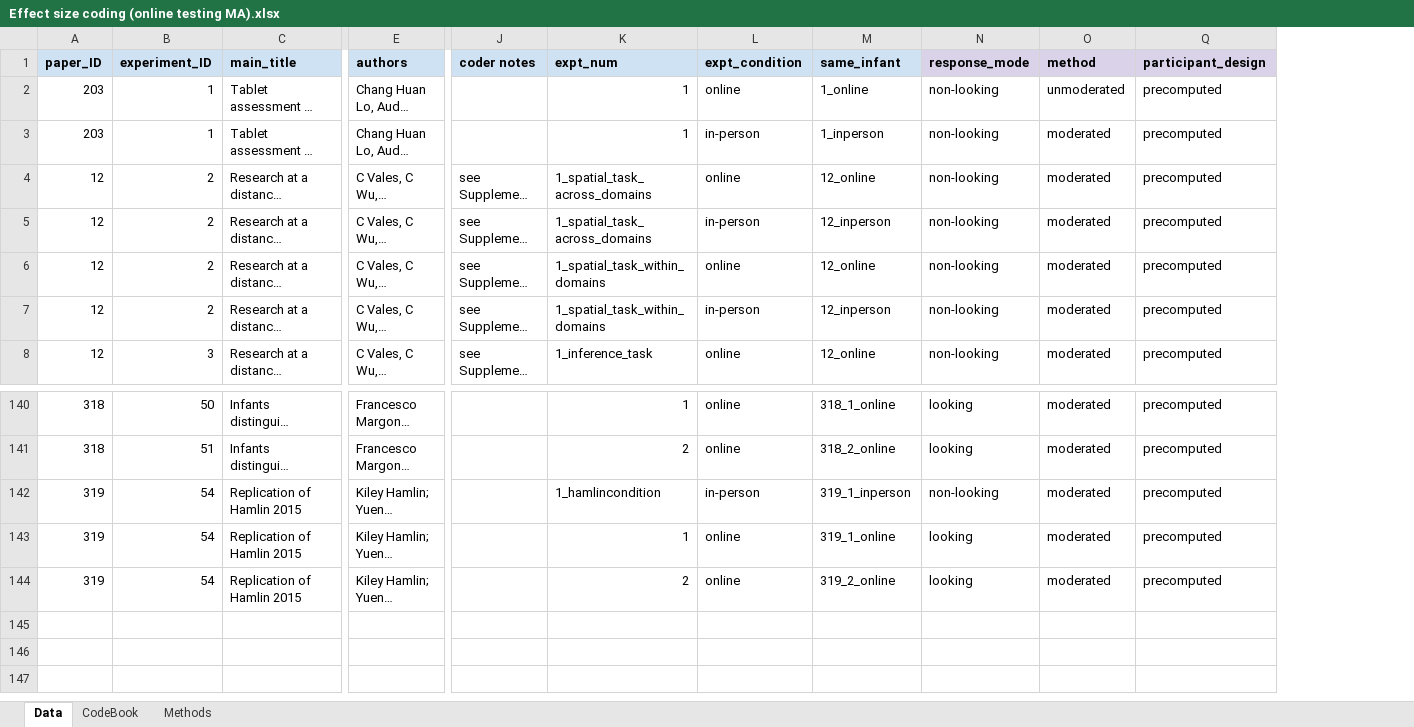
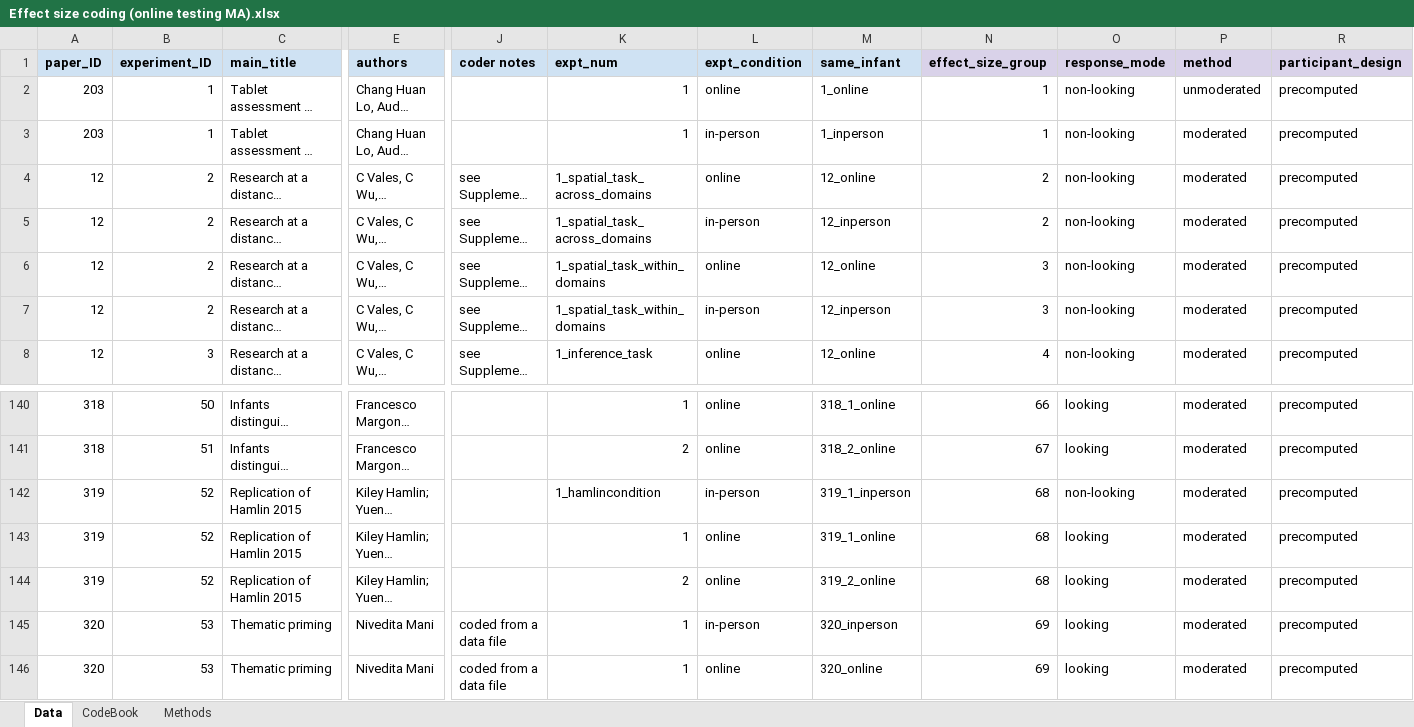
Before and after one commit to AaronChuey/online_devo_metaanalysis, an Excel workbook: Effect size coding (online testing MA).xlsx, sheet Data, drawn as a sheet; only a part is shown, gaps mark what is left out; long unchanged cells end in …; values as stored, in another font and other column widths than the file's, no borders; charts and pictures not drawn; rows hold the shown columns only; the diff names each change by its address in the sheet, - before the commit and + after, or states it on an @@ line.

```diff
--- a/Effect size coding (online testing MA).xlsx (sheet Data)
+++ b/Effect size coding (online testing MA).xlsx (sheet Data)
+column N (effect_size_group), rows 2-8: 1 | 1 | 2 | 2 | 3 | 3 | 4; rows 140-144: 66 | 67 | 68 | 68 | 68
-B142:B144 (experiment_ID): 54
+B142:B144 (experiment_ID): 52
+row 145: 320 | 53 | Thematic priming | Nivedita Mani | coded from a data file | 1 | in-person | 320_inperson | 69 | looking | moderated | precomputed
+row 146: 320 | 53 | Thematic priming | Nivedita Mani | coded from a data file | 1 | online | 320_online | 69 | looking | moderated | precomputed
```
Also changed, not shown: formulas that keep their value, 1 other file.
